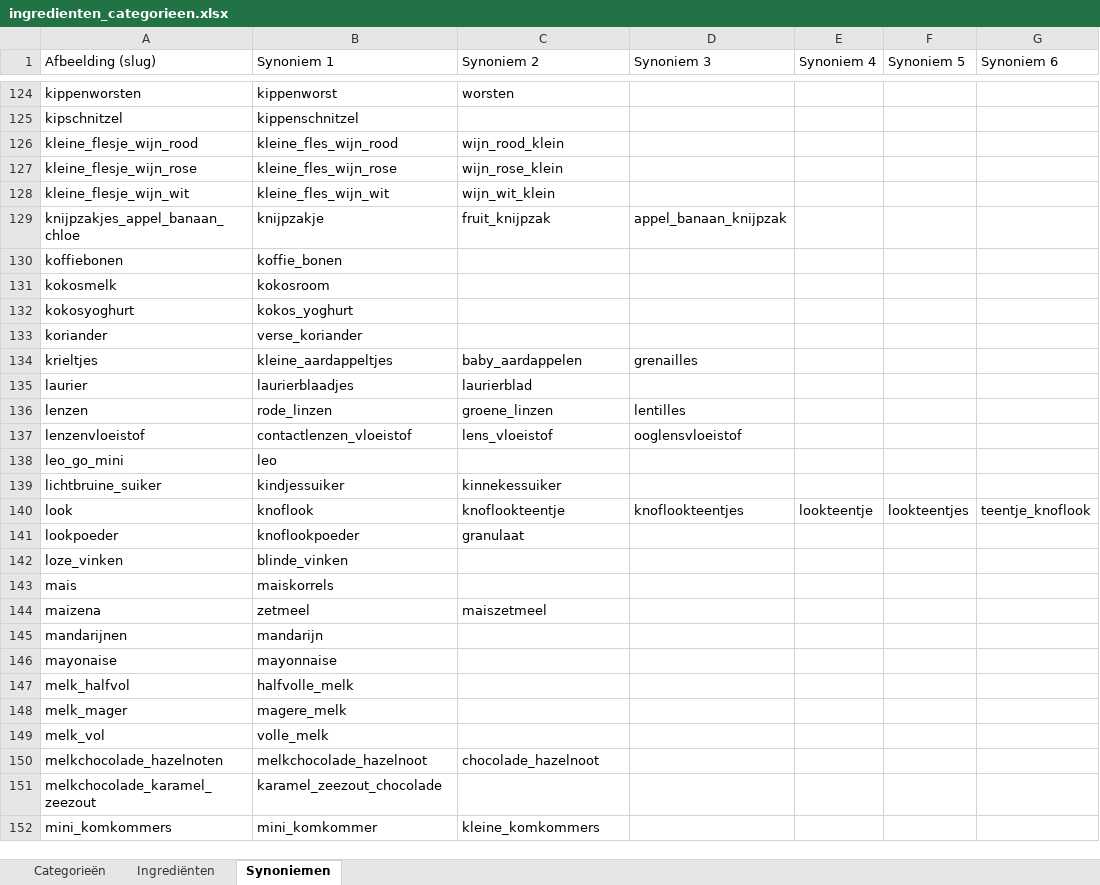
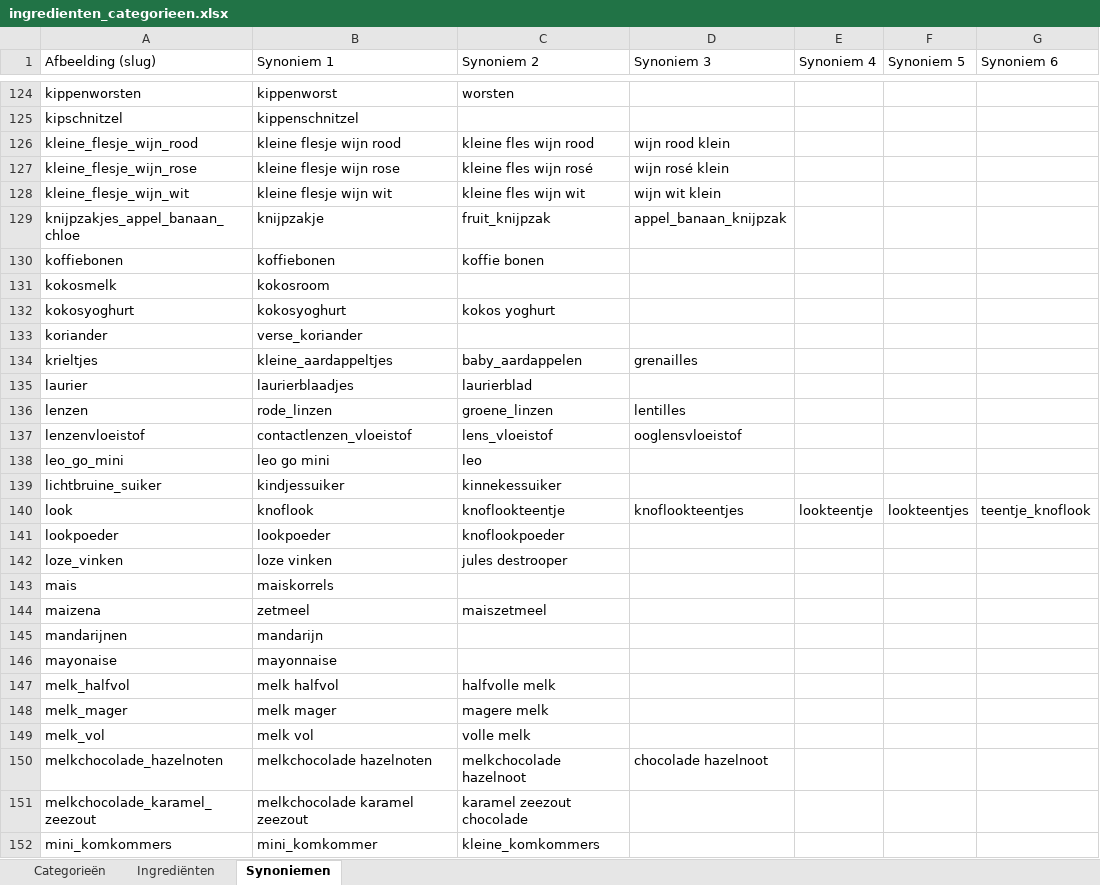
Before and after one commit to kristoflesaffre/ShoppingList, an Excel workbook: public/images/items/ingredienten_categorieen.xlsx, sheet Synoniemen, drawn as a sheet; only a part is shown, gaps mark what is left out; values as stored, in another font and other column widths than the file's, no borders; the diff covers the shown part only; the diff names each change by its address in the sheet, - before the commit and + after, or states it on an @@ line.

```diff
--- a/public/images/items/ingredienten_categorieen.xlsx (sheet Synoniemen)
+++ b/public/images/items/ingredienten_categorieen.xlsx (sheet Synoniemen)
-B126 (Synoniem 1): kleine_fles_wijn_rood
+B126 (Synoniem 1): kleine flesje wijn rood
-C126 (Synoniem 2): wijn_rood_klein
+C126 (Synoniem 2): kleine fles wijn rood
-D126 (Synoniem 3): (empty)
+D126 (Synoniem 3): wijn rood klein
-B127 (Synoniem 1): kleine_fles_wijn_rose
+B127 (Synoniem 1): kleine flesje wijn rose
-C127 (Synoniem 2): wijn_rose_klein
+C127 (Synoniem 2): kleine fles wijn rosé
-D127 (Synoniem 3): (empty)
+D127 (Synoniem 3): wijn rosé klein
-B128 (Synoniem 1): kleine_fles_wijn_wit
+B128 (Synoniem 1): kleine flesje wijn wit
-C128 (Synoniem 2): wijn_wit_klein
+C128 (Synoniem 2): kleine fles wijn wit
-D128 (Synoniem 3): (empty)
+D128 (Synoniem 3): wijn wit klein
-B130 (Synoniem 1): koffie_bonen
+B130 (Synoniem 1): koffiebonen
-C130 (Synoniem 2): (empty)
+C130 (Synoniem 2): koffie bonen
-B132 (Synoniem 1): kokos_yoghurt
+B132 (Synoniem 1): kokosyoghurt
-C132 (Synoniem 2): (empty)
+C132 (Synoniem 2): kokos yoghurt
-B138 (Synoniem 1): leo
+B138 (Synoniem 1): leo go mini
-C138 (Synoniem 2): (empty)
+C138 (Synoniem 2): leo
-B141 (Synoniem 1): knoflookpoeder
+B141 (Synoniem 1): lookpoeder
-C141 (Synoniem 2): granulaat
+C141 (Synoniem 2): knoflookpoeder
-B142 (Synoniem 1): blinde_vinken
+B142 (Synoniem 1): loze vinken
-C142 (Synoniem 2): (empty)
+C142 (Synoniem 2): jules destrooper
-B147 (Synoniem 1): halfvolle_melk
+B147 (Synoniem 1): melk halfvol
-C147 (Synoniem 2): (empty)
+C147 (Synoniem 2): halfvolle melk
-B148 (Synoniem 1): magere_melk
+B148 (Synoniem 1): melk mager
-C148 (Synoniem 2): (empty)
+C148 (Synoniem 2): magere melk
-B149 (Synoniem 1): volle_melk
+B149 (Synoniem 1): melk vol
-C149 (Synoniem 2): (empty)
+C149 (Synoniem 2): volle melk
-B150 (Synoniem 1): melkchocolade_hazelnoot
+B150 (Synoniem 1): melkchocolade hazelnoten
-C150 (Synoniem 2): chocolade_hazelnoot
+C150 (Synoniem 2): melkchocolade hazelnoot
-D150 (Synoniem 3): (empty)
+D150 (Synoniem 3): chocolade hazelnoot
-B151 (Synoniem 1): karamel_zeezout_chocolade
+B151 (Synoniem 1): melkchocolade karamel zeezout
-C151 (Synoniem 2): (empty)
+C151 (Synoniem 2): karamel zeezout chocolade
```
Also changed, not shown: 18 added rows and 89 edited cells elsewhere in this sheet, sheet Ingrediënten, 49 other files.
